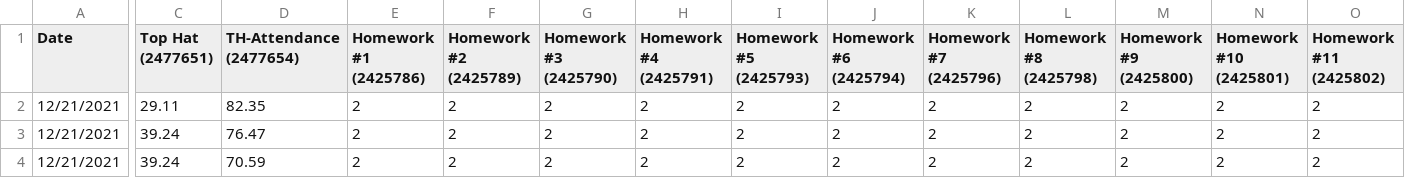
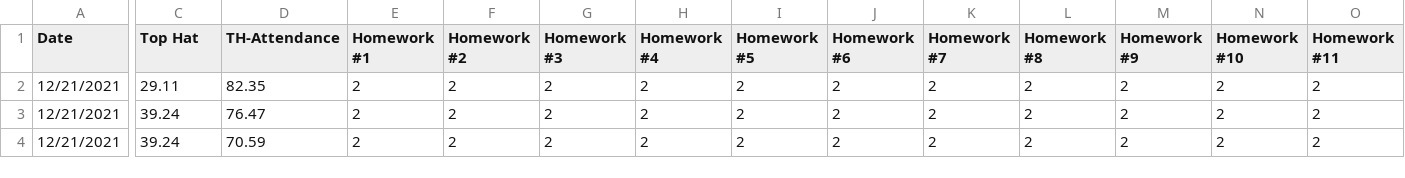
Before and after one commit to jrg94/educator-dashboard, a CSV file: viz/data/au-2021-cse-2221-grades.csv, drawn as a sheet; only a part is shown, gaps mark what is left out; the diff covers the shown part only; the diff names each change by its address in the sheet, - before the commit and + after, or states it on an @@ line.

Commit message:
Updated csv column names

```diff
--- a/viz/data/au-2021-cse-2221-grades.csv
+++ b/viz/data/au-2021-cse-2221-grades.csv
-C1: Top Hat (2477651)
+C1: Top Hat
-D1: TH-Attendance (2477654)
+D1: TH-Attendance
-E1: Homework #1 (2425786)
+E1: Homework #1
-F1: Homework #2 (2425789)
+F1: Homework #2
-G1: Homework #3 (2425790)
+G1: Homework #3
-H1: Homework #4 (2425791)
+H1: Homework #4
-I1: Homework #5 (2425793)
+I1: Homework #5
-J1: Homework #6 (2425794)
+J1: Homework #6
-K1: Homework #7 (2425796)
+K1: Homework #7
-L1: Homework #8 (2425798)
+L1: Homework #8
-M1: Homework #9 (2425800)
+M1: Homework #9
-N1: Homework #10 (2425801)
+N1: Homework #10
-O1: Homework #11 (2425802)
+O1: Homework #11
```
Also changed, not shown: 27 edited cells elsewhere in this file, 1 other file.
